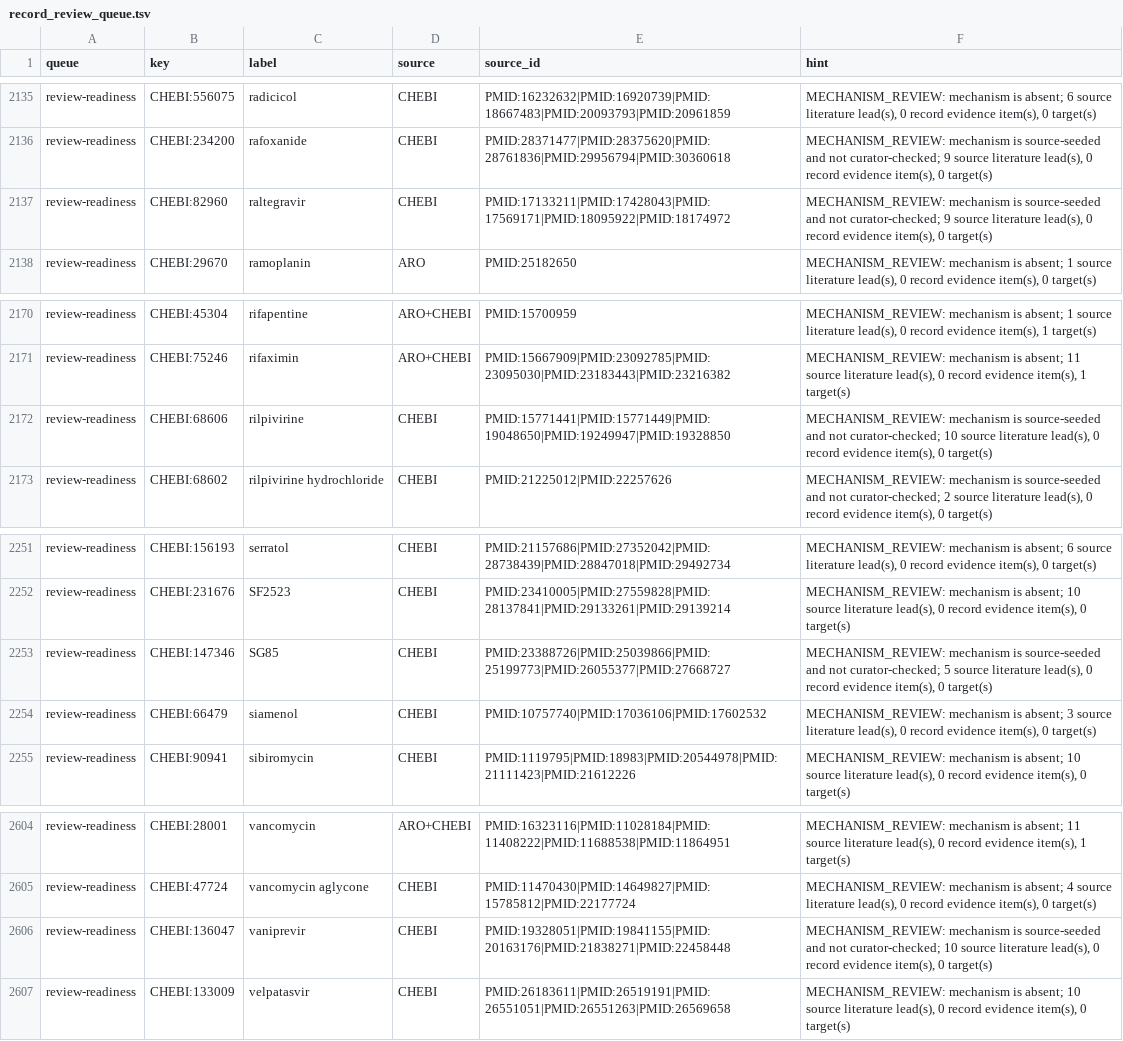
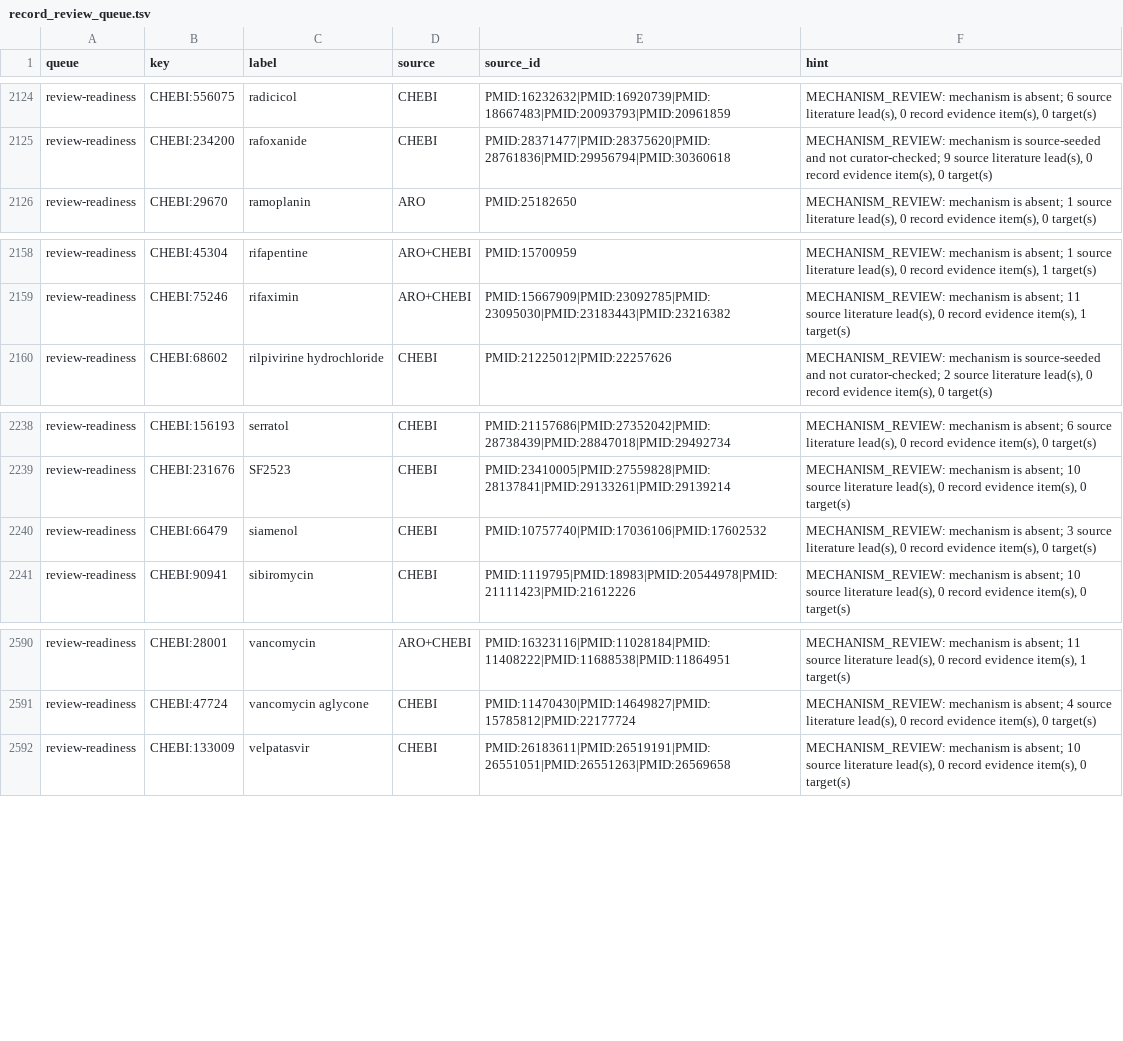
Before and after one commit to CultureBotAI/AntibioticMech, a TSV file: curation/record_review_queue.tsv, drawn as a sheet; only a part is shown, gaps mark what is left out; the diff covers the shown part only.

Commit message:
Curate primary-evidence mechanism records

```diff
--- a/curation/record_review_queue.tsv
+++ b/curation/record_review_queue.tsv
@@ -2136,3 +2125,2 @@ review-readiness	CHEBI:556075	radicicol	CHEBI	PMID:16232632|PMID:16920739|PMID:1
 review-readiness	CHEBI:234200	rafoxanide	CHEBI	PMID:28371477|PMID:28375620|PMID:28761836|PMID:29956794|PMID:30360618	MECHANISM_REVIEW: mechanism is source-seeded and not curator-checked; 9 source literature lead(s), 0 record evidence item(s), 0 target(s)
-review-readiness	CHEBI:82960	raltegravir	CHEBI	PMID:17133211|PMID:17428043|PMID:17569171|PMID:18095922|PMID:18174972	MECHANISM_REVIEW: mechanism is source-seeded and not curator-checked; 9 source literature lead(s), 0 record evidence item(s), 0 target(s)
 review-readiness	CHEBI:29670	ramoplanin	ARO	PMID:25182650	MECHANISM_REVIEW: mechanism is absent; 1 source literature lead(s), 0 record evidence item(s), 0 target(s)
@@ -2171,3 +2159,2 @@ review-readiness	CHEBI:45304	rifapentine	ARO+CHEBI	PMID:15700959	MECHANISM_REVIE
 review-readiness	CHEBI:75246	rifaximin	ARO+CHEBI	PMID:15667909|PMID:23092785|PMID:23095030|PMID:23183443|PMID:23216382	MECHANISM_REVIEW: mechanism is absent; 11 source literature lead(s), 0 record evidence item(s), 1 target(s)
-review-readiness	CHEBI:68606	rilpivirine	CHEBI	PMID:15771441|PMID:15771449|PMID:19048650|PMID:19249947|PMID:19328850	MECHANISM_REVIEW: mechanism is source-seeded and not curator-checked; 10 source literature lead(s), 0 record evidence item(s), 0 target(s)
 review-readiness	CHEBI:68602	rilpivirine hydrochloride	CHEBI	PMID:21225012|PMID:22257626	MECHANISM_REVIEW: mechanism is source-seeded and not curator-checked; 2 source literature lead(s), 0 record evidence item(s), 0 target(s)
@@ -2252,3 +2239,2 @@ review-readiness	CHEBI:156193	serratol	CHEBI	PMID:21157686|PMID:27352042|PMID:28
 review-readiness	CHEBI:231676	SF2523	CHEBI	PMID:23410005|PMID:27559828|PMID:28137841|PMID:29133261|PMID:29139214	MECHANISM_REVIEW: mechanism is absent; 10 source literature lead(s), 0 record evidence item(s), 0 target(s)
-review-readiness	CHEBI:147346	SG85	CHEBI	PMID:23388726|PMID:25039866|PMID:25199773|PMID:26055377|PMID:27668727	MECHANISM_REVIEW: mechanism is source-seeded and not curator-checked; 5 source literature lead(s), 0 record evidence item(s), 0 target(s)
 review-readiness	CHEBI:66479	siamenol	CHEBI	PMID:10757740|PMID:17036106|PMID:17602532	MECHANISM_REVIEW: mechanism is absent; 3 source literature lead(s), 0 record evidence item(s), 0 target(s)
@@ -2605,3 +2591,2 @@ review-readiness	CHEBI:28001	vancomycin	ARO+CHEBI	PMID:16323116|PMID:11028184|PM
 review-readiness	CHEBI:47724	vancomycin aglycone	CHEBI	PMID:11470430|PMID:14649827|PMID:15785812|PMID:22177724	MECHANISM_REVIEW: mechanism is absent; 4 source literature lead(s), 0 record evidence item(s), 0 target(s)
-review-readiness	CHEBI:136047	vaniprevir	CHEBI	PMID:19328051|PMID:19841155|PMID:20163176|PMID:21838271|PMID:22458448	MECHANISM_REVIEW: mechanism is source-seeded and not curator-checked; 10 source literature lead(s), 0 record evidence item(s), 0 target(s)
 review-readiness	CHEBI:133009	velpatasvir	CHEBI	PMID:26183611|PMID:26519191|PMID:26551051|PMID:26551263|PMID:26569658	MECHANISM_REVIEW: mechanism is absent; 10 source literature lead(s), 0 record evidence item(s), 0 target(s)
```
Also changed, not shown: 11 removed rows elsewhere in this file, 43 other files.
